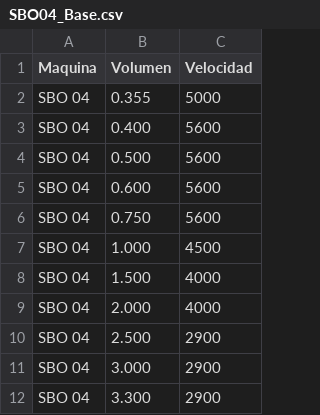
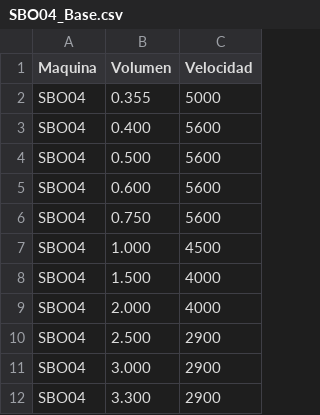
Before and after one commit to HKlee057/Datos_Sopladoras, a CSV file: SBO04_Base.csv, drawn as a sheet; the diff names each change by its address in the sheet, - before the commit and + after, or states it on an @@ line.

```diff
--- a/SBO04_Base.csv
+++ b/SBO04_Base.csv
-A2:A12 (Maquina): SBO 04
+A2:A12 (Maquina): SBO04
```
Also changed, not shown: SBO10_Base.csv, SBO12_Base.csv, 2 other files.
